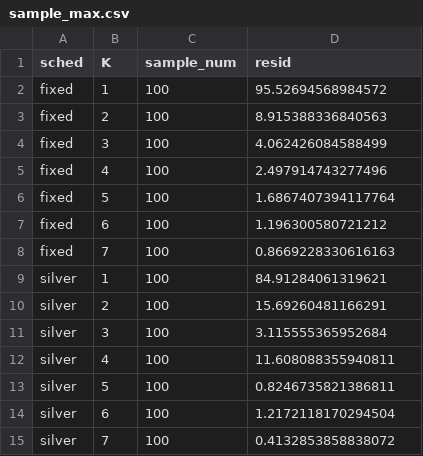
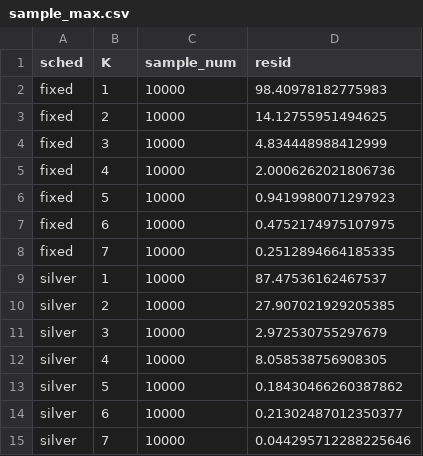
Before and after one commit to stellatogrp/algorithm_verification, a CSV file: paper_experiments/silver/data/sample_max.csv, drawn as a sheet.

Commit message:
silver experiment data with nonstrong cvx

```diff
--- a/paper_experiments/silver/data/sample_max.csv
+++ b/paper_experiments/silver/data/sample_max.csv
@@ -1,15 +1,15 @@
 sched,K,sample_num,resid
-fixed,1,100,95.52694568984572
-fixed,2,100,8.915388336840563
-fixed,3,100,4.062426084588499
-fixed,4,100,2.497914743277496
-fixed,5,100,1.6867407394117764
-fixed,6,100,1.196300580721212
-fixed,7,100,0.8669228330616163
-silver,1,100,84.91284061319621
-silver,2,100,15.69260481166291
-silver,3,100,3.115555365952684
-silver,4,100,11.608088355940811
-silver,5,100,0.8246735821386811
-silver,6,100,1.2172118170294504
-silver,7,100,0.4132853858838072
+fixed,1,10000,98.40978182775983
+fixed,2,10000,14.12755951494625
+fixed,3,10000,4.834448988412999
+fixed,4,10000,2.0006262021806736
+fixed,5,10000,0.9419980071297923
+fixed,6,10000,0.4752174975107975
+fixed,7,10000,0.2512894664185335
+silver,1,10000,87.47536162467537
+silver,2,10000,27.907021929205385
+silver,3,10000,2.972530755297679
+silver,4,10000,8.058538756908305
+silver,5,10000,0.18430466260387862
+silver,6,10000,0.21302487012350377
+silver,7,10000,0.044295712288225646
```
Also changed, not shown: paper_experiments/silver/data/pep_data.csv, 3 other files.
